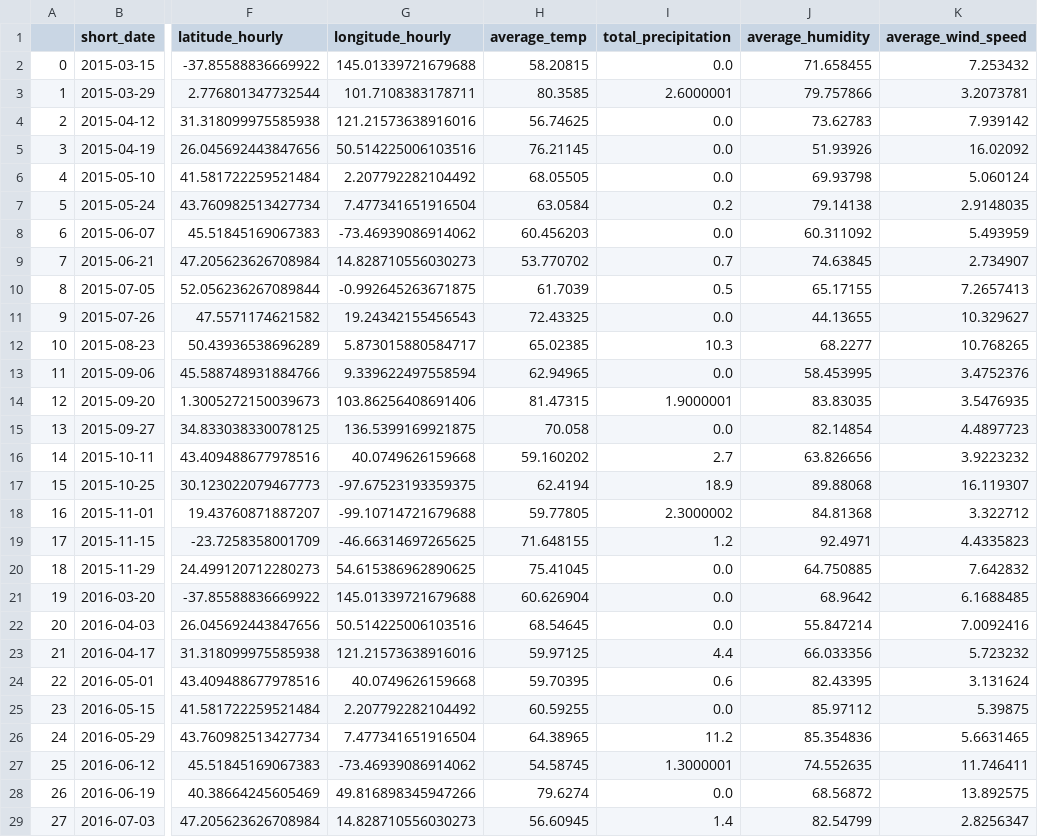
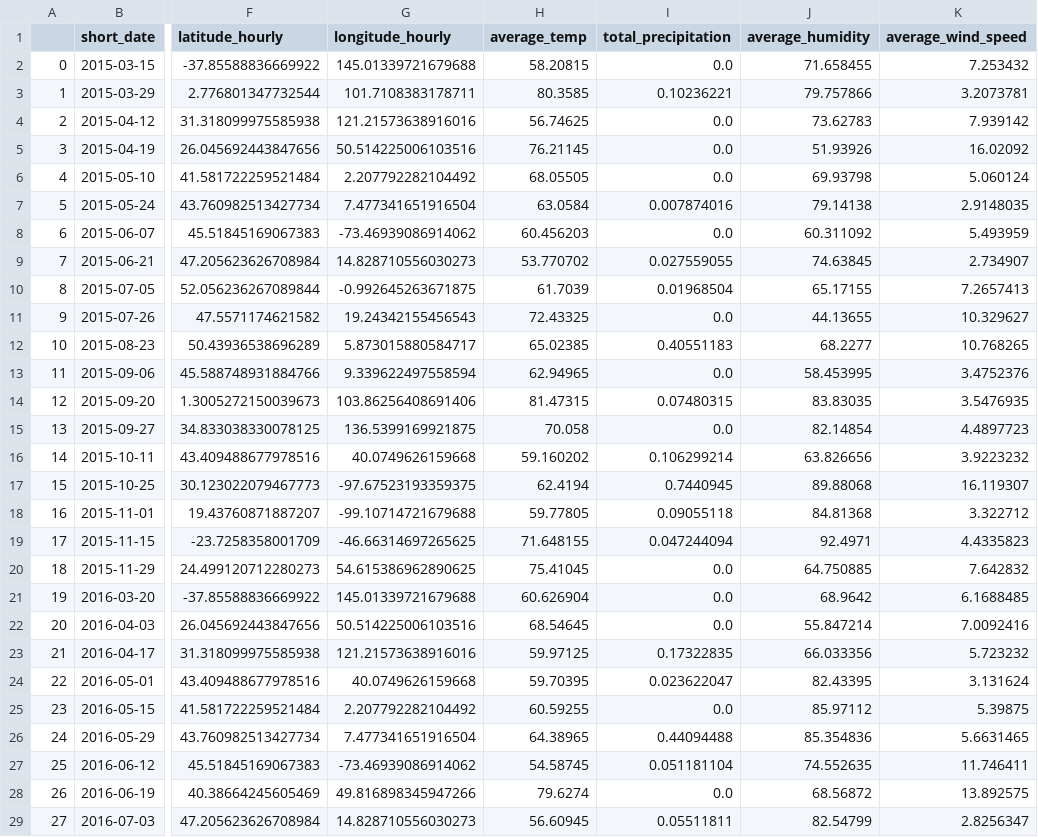
Before and after one commit to gmalbert/f1Analysis, a CSV file: data_files/f1WeatherData_Grouped.csv, drawn as a sheet; only a part is shown, gaps mark what is left out; the diff covers the shown part only; the diff names each change by its address in the sheet, - before the commit and + after, or states it on an @@ line.

```diff
--- a/data_files/f1WeatherData_Grouped.csv
+++ b/data_files/f1WeatherData_Grouped.csv
-I3 (total_precipitation): 2.6000001
+I3 (total_precipitation): 0.10236221
-I7 (total_precipitation): 0.2
+I7 (total_precipitation): 0.007874016
-I9 (total_precipitation): 0.7
+I9 (total_precipitation): 0.027559055
-I10 (total_precipitation): 0.5
+I10 (total_precipitation): 0.01968504
-I12 (total_precipitation): 10.3
+I12 (total_precipitation): 0.40551183
-I14 (total_precipitation): 1.9000001
+I14 (total_precipitation): 0.07480315
-I16 (total_precipitation): 2.7
+I16 (total_precipitation): 0.106299214
-I17 (total_precipitation): 18.9
+I17 (total_precipitation): 0.7440945
-I18 (total_precipitation): 2.3000002
+I18 (total_precipitation): 0.09055118
-I19 (total_precipitation): 1.2
+I19 (total_precipitation): 0.047244094
-I23 (total_precipitation): 4.4
+I23 (total_precipitation): 0.17322835
-I24 (total_precipitation): 0.6
+I24 (total_precipitation): 0.023622047
-I26 (total_precipitation): 11.2
+I26 (total_precipitation): 0.44094488
-I27 (total_precipitation): 1.3000001
+I27 (total_precipitation): 0.051181104
-I29 (total_precipitation): 1.4
+I29 (total_precipitation): 0.05511811
```
Also changed, not shown: 1 added row and 97 edited cells elsewhere in this file, data_files/f1PitStopsData_Grouped.csv, 3 other files.
